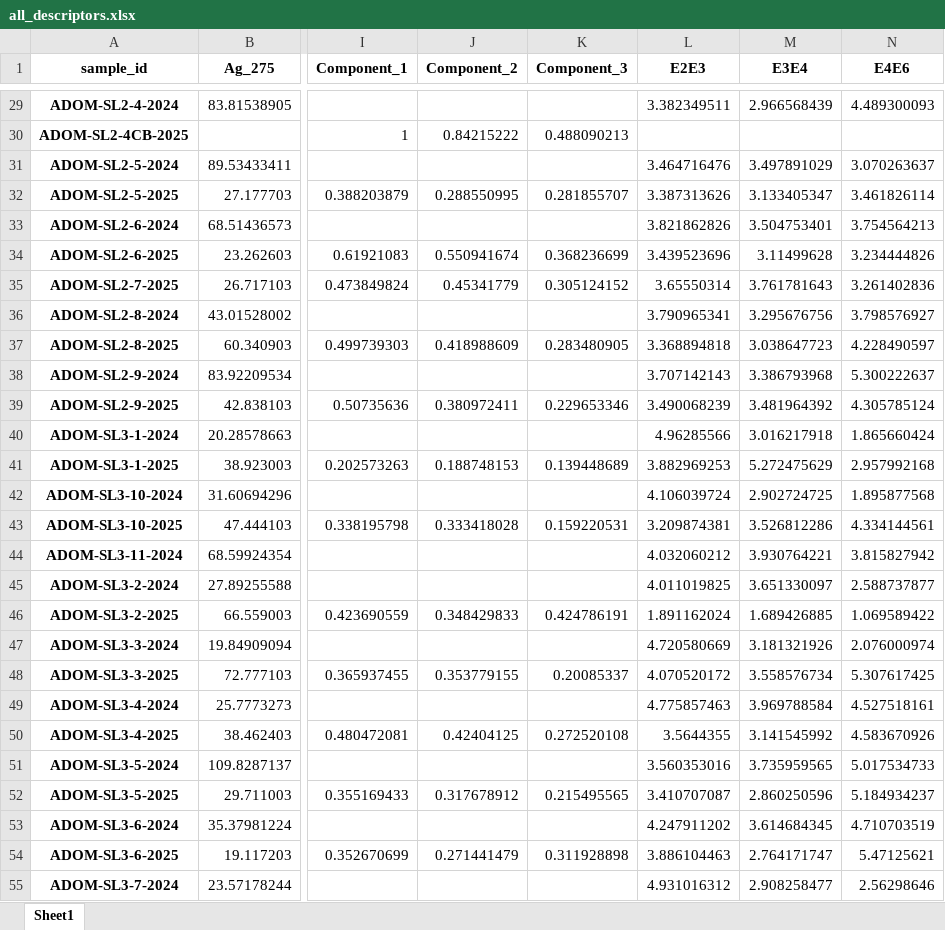
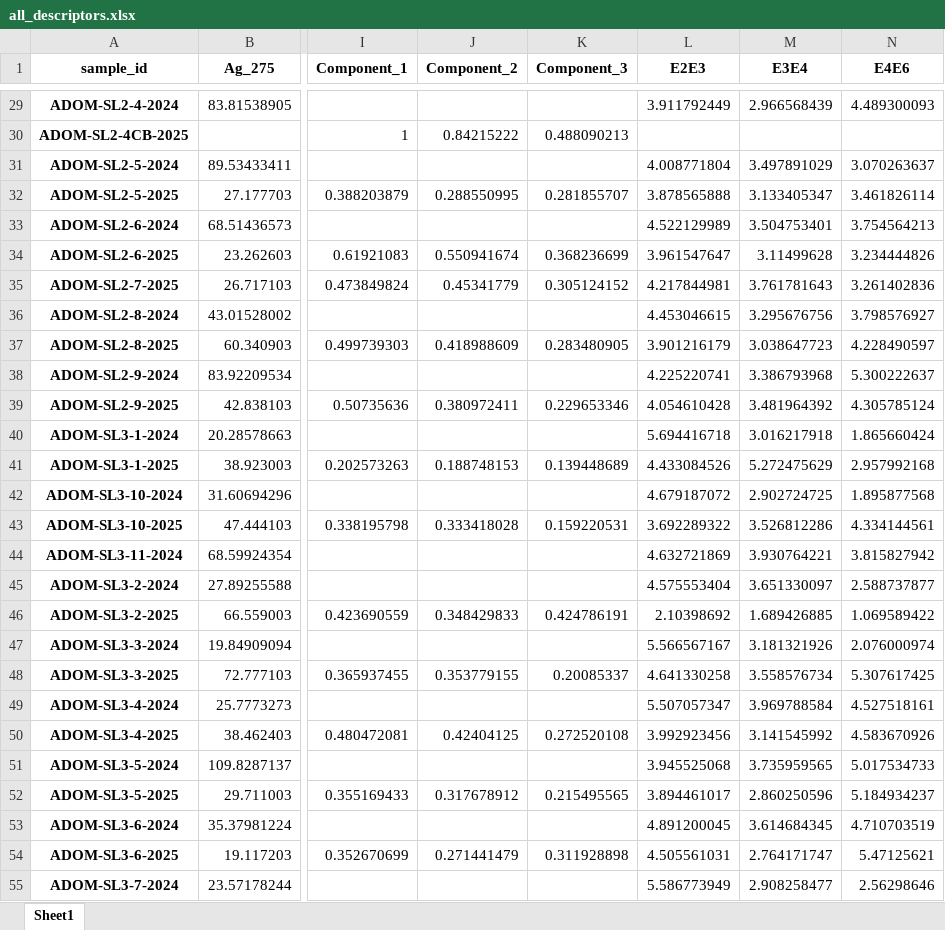
Before and after one commit to Eickland/KNP-analysis, an Excel workbook: Received_data/Statistics/all_descriptors.xlsx, sheet Sheet1, drawn as a sheet; only a part is shown, gaps mark what is left out; values as stored, in another font and other column widths than the file's, no borders; the diff covers the shown part only; the diff names each change by its address in the sheet, - before the commit and + after, or states it on an @@ line.

```diff
--- a/Received_data/Statistics/all_descriptors.xlsx (sheet Sheet1)
+++ b/Received_data/Statistics/all_descriptors.xlsx (sheet Sheet1)
-L29 (E2E3): 3.382349511
+L29 (E2E3): 3.911792449
-L31 (E2E3): 3.464716476
+L31 (E2E3): 4.008771804
-L32 (E2E3): 3.387313626
+L32 (E2E3): 3.878565888
-L33 (E2E3): 3.821862826
+L33 (E2E3): 4.522129989
-L34 (E2E3): 3.439523696
+L34 (E2E3): 3.961547647
-L35 (E2E3): 3.65550314
+L35 (E2E3): 4.217844981
-L36 (E2E3): 3.790965341
+L36 (E2E3): 4.453046615
-L37 (E2E3): 3.368894818
+L37 (E2E3): 3.901216179
-L38 (E2E3): 3.707142143
+L38 (E2E3): 4.225220741
-L39 (E2E3): 3.490068239
+L39 (E2E3): 4.054610428
-L40 (E2E3): 4.96285566
+L40 (E2E3): 5.694416718
-L41 (E2E3): 3.882969253
+L41 (E2E3): 4.433084526
-L42 (E2E3): 4.106039724
+L42 (E2E3): 4.679187072
-L43 (E2E3): 3.209874381
+L43 (E2E3): 3.692289322
-L44 (E2E3): 4.032060212
+L44 (E2E3): 4.632721869
-L45 (E2E3): 4.011019825
+L45 (E2E3): 4.575553404
-L46 (E2E3): 1.891162024
+L46 (E2E3): 2.10398692
-L47 (E2E3): 4.720580669
+L47 (E2E3): 5.566567167
-L48 (E2E3): 4.070520172
+L48 (E2E3): 4.641330258
-L49 (E2E3): 4.775857463
+L49 (E2E3): 5.507057347
-L50 (E2E3): 3.5644355
+L50 (E2E3): 3.992923456
-L51 (E2E3): 3.560353016
+L51 (E2E3): 3.945525068
-L52 (E2E3): 3.410707087
+L52 (E2E3): 3.894461017
-L53 (E2E3): 4.247911202
+L53 (E2E3): 4.891200045
-L54 (E2E3): 3.886104463
+L54 (E2E3): 4.505561031
-L55 (E2E3): 4.931016312
+L55 (E2E3): 5.586773949
```
Also changed, not shown: 278 edited cells elsewhere in this sheet, Received_data/Model/Classification/Models_summary.xlsx, Received_data/Parafac/data/parafac.xlsx, 22 other files.
